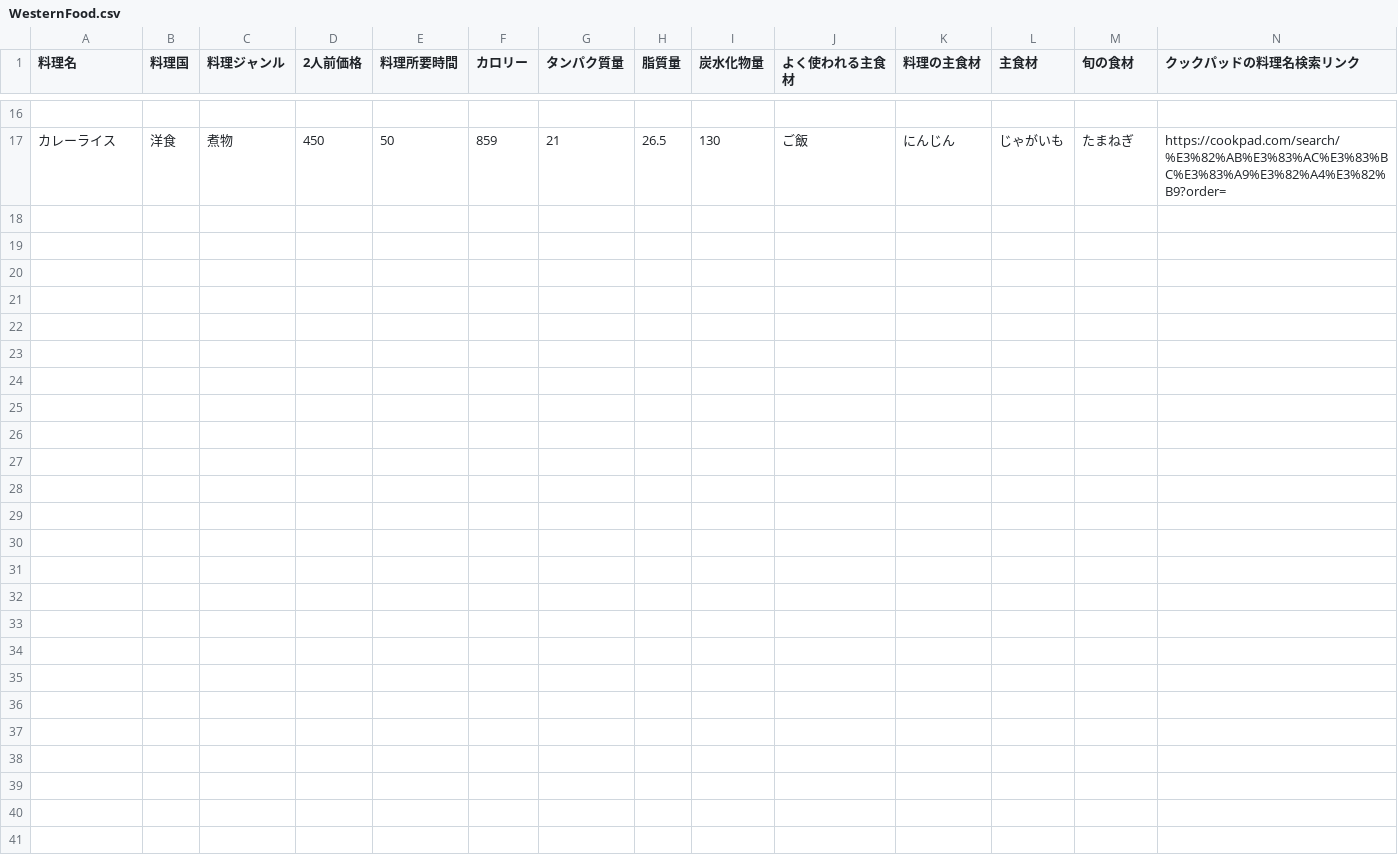
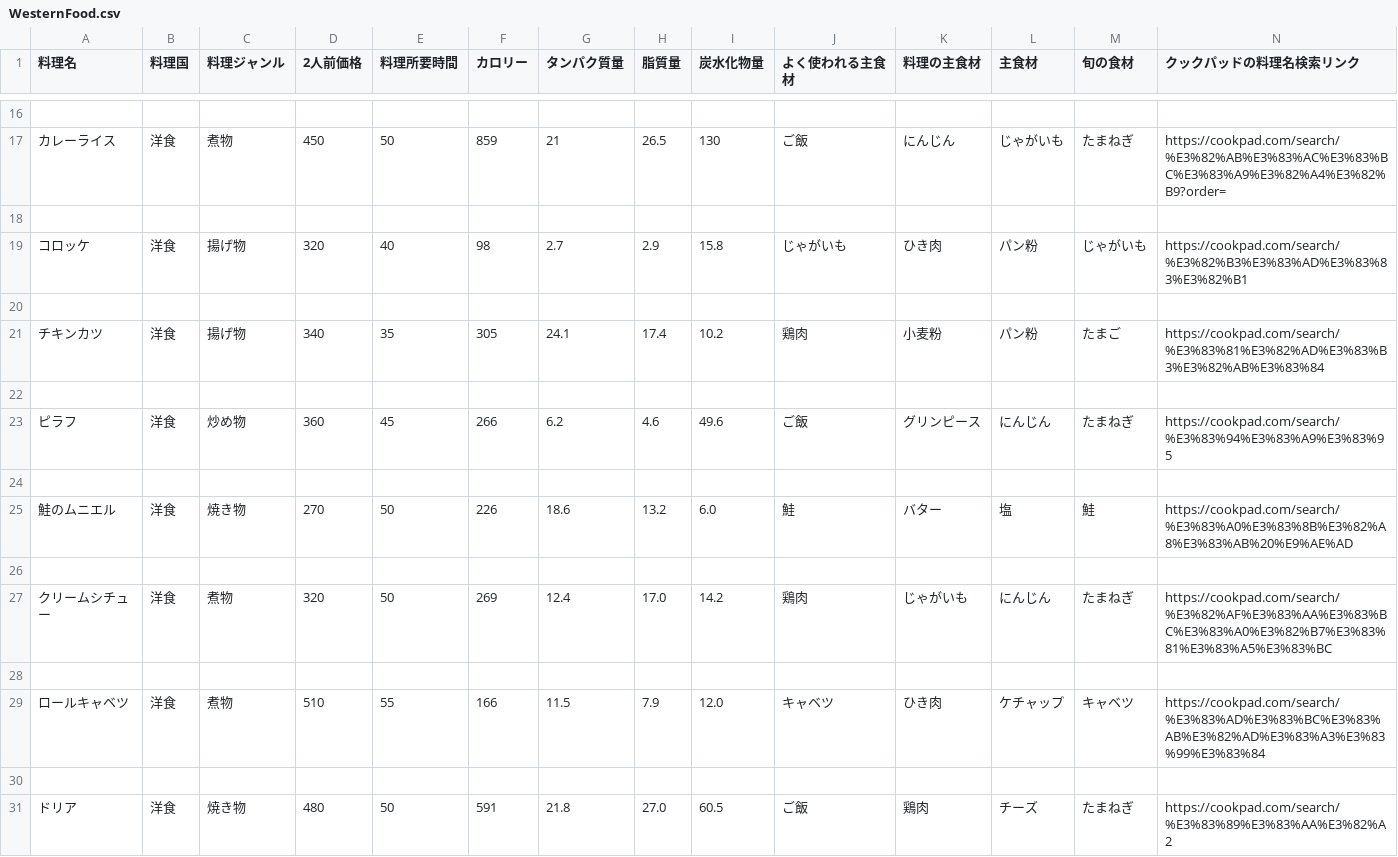
Before and after one commit to Simulaclia/MenuSuggester, a CSV file: csv/WesternFood.csv, drawn as a sheet; only a part is shown, gaps mark what is left out; the diff names each change by its address in the sheet, - before the commit and + after, or states it on an @@ line.

Commit message:
csv追加:洋食

```diff
--- a/csv/WesternFood.csv
+++ b/csv/WesternFood.csv
+row 18: (empty)
+row 19: コロッケ | 洋食 | 揚げ物 | 320 | 40 | 98 | 2.7 | 2.9 | 15.8 | じゃがいも | ひき肉 | パン粉 | じゃがいも | https://cookpad.com/search/%E3%82%B3%E3%83%AD%E3%83%83%E3%82%B1
+row 20: (empty)
+row 21: チキンカツ | 洋食 | 揚げ物 | 340 | 35 | 305 | 24.1 | 17.4 | 10.2 | 鶏肉 | 小麦粉 | パン粉 | たまご | https://cookpad.com/search/%E3%83%81%E3%82%AD%E3%83%B3%E3%82%AB%E3%83%84
+row 22: (empty)
+row 23: ピラフ | 洋食 | 炒め物 | 360 | 45 | 266 | 6.2 | 4.6 | 49.6 | ご飯 | グリンピース | にんじん | たまねぎ | https://cookpad.com/search/%E3%83%94%E3%83%A9%E3%83%95
+row 24: (empty)
+row 25: 鮭のムニエル | 洋食 | 焼き物 | 270 | 50 | 226 | 18.6 | 13.2 | 6.0 | 鮭 | バター | 塩 | 鮭 | https://cookpad.com/search/%E3%83%A0%E3%83%8B%E3%82%A8%E3%83%AB%20%E9%AE%AD
+row 26: (empty)
+row 27: クリームシチュー | 洋食 | 煮物 | 320 | 50 | 269 | 12.4 | 17.0 | 14.2 | 鶏肉 | じゃがいも | にんじん | たまねぎ | https://cookpad.com/search/%E3%82%AF%E3%83%AA%E3%83%BC%E3%83%A0%E3%82%B7%E3%83%81%E3%83%A5%E3%83%BC
+row 28: (empty)
+row 29: ロールキャベツ | 洋食 | 煮物 | 510 | 55 | 166 | 11.5 | 7.9 | 12.0 | キャベツ | ひき肉 | ケチャップ | キャベツ | https://cookpad.com/search/%E3%83%AD%E3%83%BC%E3%83%AB%E3%82%AD%E3%83%A3%E3%83%99%E3%83%84
+row 30: (empty)
+row 31: ドリア | 洋食 | 焼き物 | 480 | 50 | 591 | 21.8 | 27.0 | 60.5 | ご飯 | 鶏肉 | チーズ | たまねぎ | https://cookpad.com/search/%E3%83%89%E3%83%AA%E3%82%A2
```
